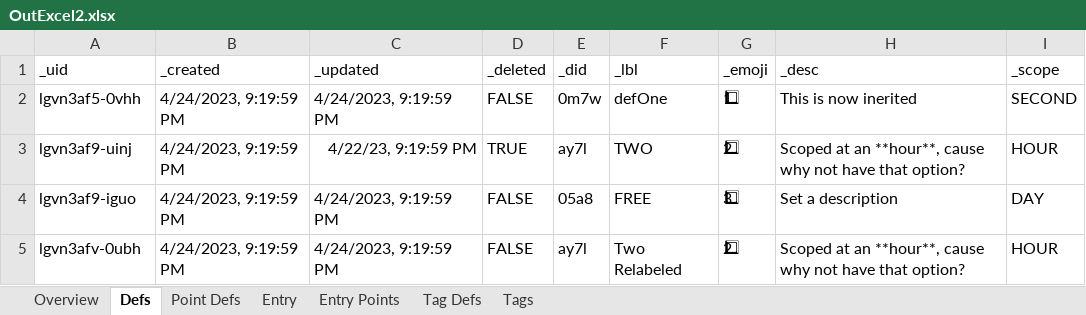
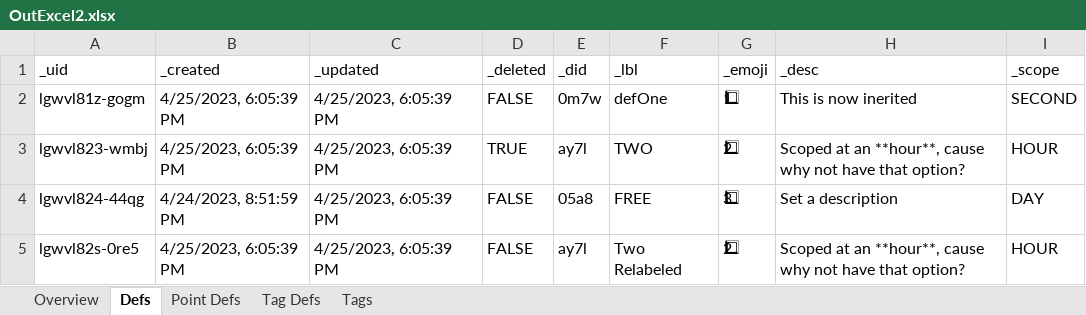
Before and after one commit to aarongilly/pdw, an Excel workbook: data-files/OutExcel2.xlsx, sheet Defs, drawn as a sheet; values as stored, in another font and other column widths than the file's, no borders; the diff names each change by its address in the sheet, - before the commit and + after, or states it on an @@ line.

```diff
--- a/data-files/OutExcel2.xlsx (sheet Defs)
+++ b/data-files/OutExcel2.xlsx (sheet Defs)
-sheet tab: Entry
-sheet tab: Entry Points
-A2 (_uid): lgvn3af5-0vhh
+A2 (_uid): lgwvl81z-gogm
-B2:B3 (_created): 4/24/2023, 9:19:59 PM
+B2:B3 (_created): 4/25/2023, 6:05:39 PM
-C2 (_updated): 4/24/2023, 9:19:59 PM
+C2 (_updated): 4/25/2023, 6:05:39 PM
-A3 (_uid): lgvn3af9-uinj
+A3 (_uid): lgwvl823-wmbj
-C3 (_updated): 4/22/23, 9:19:59 PM
+C3 (_updated): 4/25/2023, 6:05:39 PM
-A4 (_uid): lgvn3af9-iguo
+A4 (_uid): lgwvl824-44qg
-B4 (_created): 4/24/2023, 9:19:59 PM
+B4 (_created): 4/24/2023, 8:51:59 PM
-C4:C5 (_updated): 4/24/2023, 9:19:59 PM
+C4:C5 (_updated): 4/25/2023, 6:05:39 PM
-A5 (_uid): lgvn3afv-0ubh
+A5 (_uid): lgwvl82s-0re5
-B5 (_created): 4/24/2023, 9:19:59 PM
+B5 (_created): 4/25/2023, 6:05:39 PM
```
Also changed, not shown: sheet Point Defs, sheet Tag Defs, sheet Tags, sheet Overview, data-files/OutExcel1.xlsx, 5 other files.
